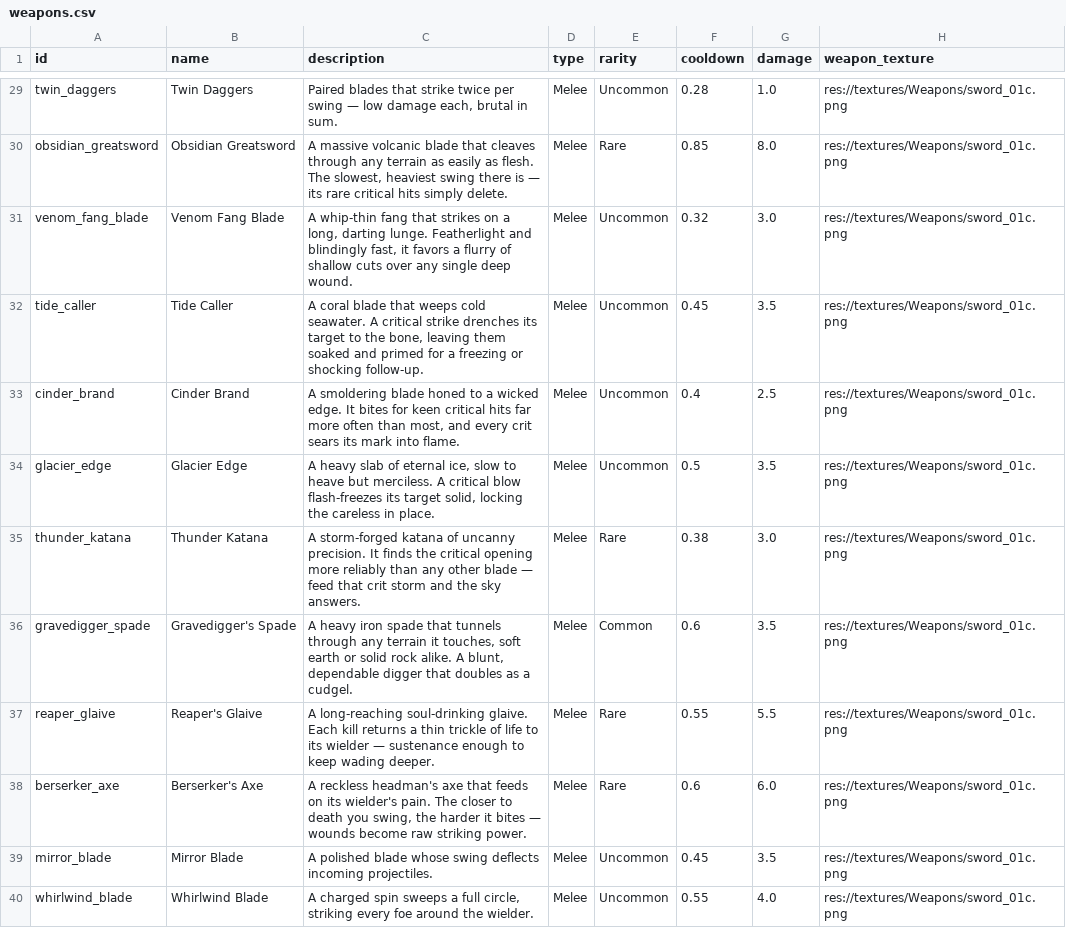
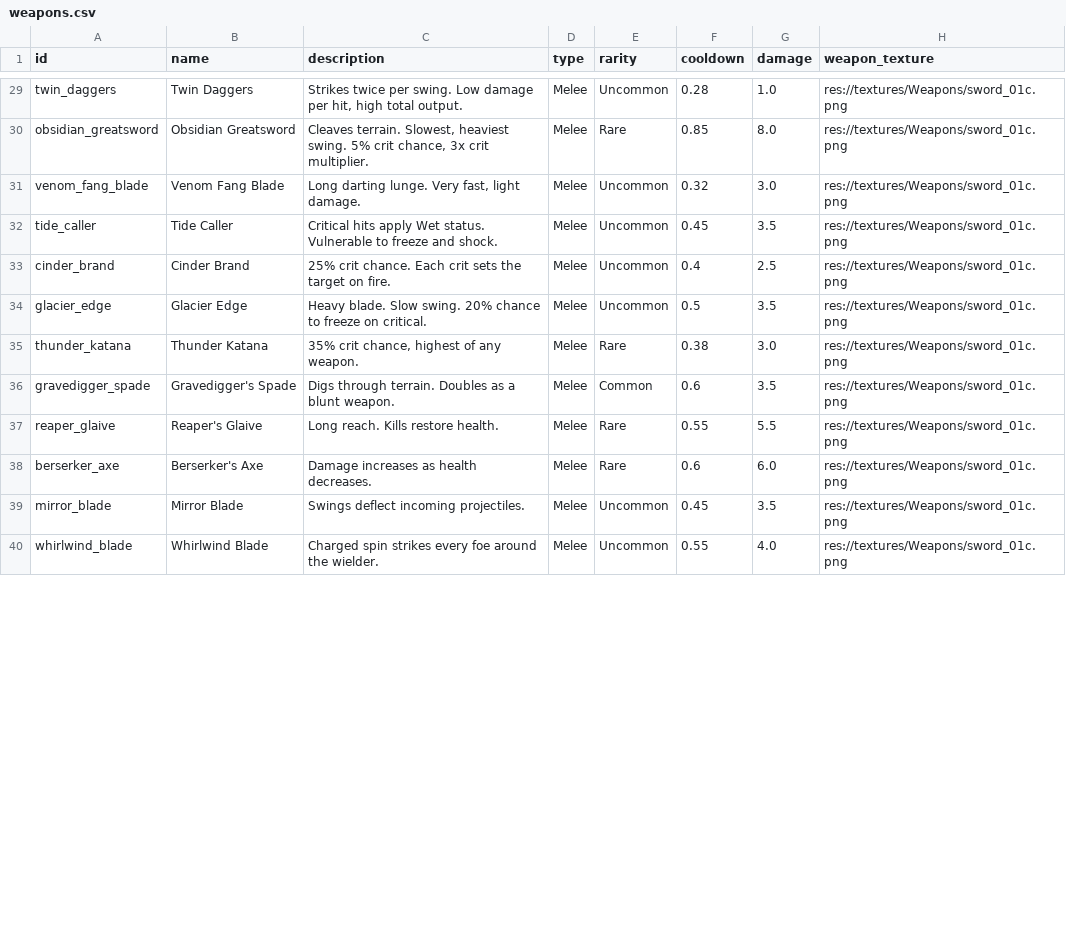
Before and after one commit to WMsans/top-down-rogue, a CSV file: docs/design_docs/weapons.csv, drawn as a sheet; only a part is shown, gaps mark what is left out; the diff covers the shown part only; the diff names each change by its address in the sheet, - before the commit and + after, or states it on an @@ line.

```diff
--- a/docs/design_docs/weapons.csv
+++ b/docs/design_docs/weapons.csv
-C29 (description): Paired blades that strike twice per swing — low damage each, brutal in sum.
+C29 (description): Strikes twice per swing. Low damage per hit, high total output.
-C30 (description): A massive volcanic blade that cleaves through any terrain as easily as flesh. The slowest, heaviest swing there is — its rare critical hits simply delete.
+C30 (description): Cleaves terrain. Slowest, heaviest swing. 5% crit chance, 3x crit multiplier.
-C31 (description): A whip-thin fang that strikes on a long, darting lunge. Featherlight and blindingly fast, it favors a flurry of shallow cuts over any single deep wound.
+C31 (description): Long darting lunge. Very fast, light damage.
-C32 (description): A coral blade that weeps cold seawater. A critical strike drenches its target to the bone, leaving them soaked and primed for a freezing or shocking follow-up.
+C32 (description): Critical hits apply Wet status. Vulnerable to freeze and shock.
-C33 (description): A smoldering blade honed to a wicked edge. It bites for keen critical hits far more often than most, and every crit sears its mark into flame.
+C33 (description): 25% crit chance. Each crit sets the target on fire.
-C34 (description): A heavy slab of eternal ice, slow to heave but merciless. A critical blow flash-freezes its target solid, locking the careless in place.
+C34 (description): Heavy blade. Slow swing. 20% chance to freeze on critical.
-C35 (description): A storm-forged katana of uncanny precision. It finds the critical opening more reliably than any other blade — feed that crit storm and the sky answers.
+C35 (description): 35% crit chance, highest of any weapon.
-C36 (description): A heavy iron spade that tunnels through any terrain it touches, soft earth or solid rock alike. A blunt, dependable digger that doubles as a cudgel.
+C36 (description): Digs through terrain. Doubles as a blunt weapon.
-C37 (description): A long-reaching soul-drinking glaive. Each kill returns a thin trickle of life to its wielder — sustenance enough to keep wading deeper.
+C37 (description): Long reach. Kills restore health.
-C38 (description): A reckless headman's axe that feeds on its wielder's pain. The closer to death you swing, the harder it bites — wounds become raw striking power.
+C38 (description): Damage increases as health decreases.
-C39 (description): A polished blade whose swing deflects incoming projectiles.
+C39 (description): Swings deflect incoming projectiles.
-C40 (description): A charged spin sweeps a full circle, striking every foe…
+C40 (description): Charged spin strikes every foe…
```
Also changed, not shown: 39 edited cells elsewhere in this file.
